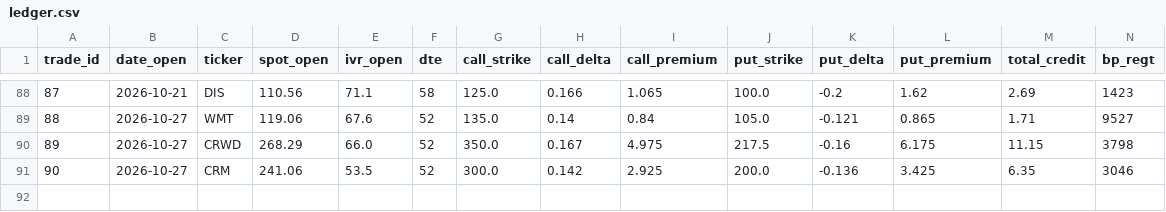
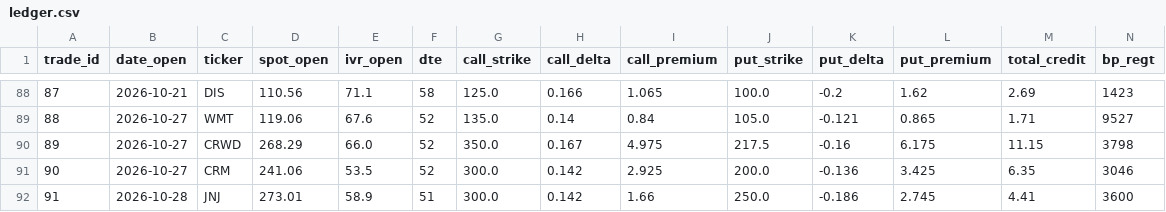
Before and after one commit to daugpinigu/tt-strangle-dashboard, a CSV file: ledger.csv, drawn as a sheet; only a part is shown, gaps mark what is left out; rows hold the shown columns only; the diff names each change by its address in the sheet, - before the commit and + after, or states it on an @@ line.

```diff
--- a/ledger.csv
+++ b/ledger.csv
+row 92: 91 | 2026-10-28 | JNJ | 273.01 | 58.9 | 51 | 300.0 | 0.142 | 1.66 | 250.0 | -0.186 | 2.745 | 4.41 | 3600
```
Also changed, not shown: 5 other files.
